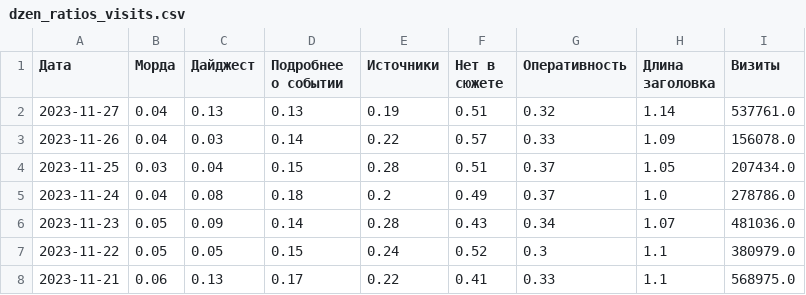
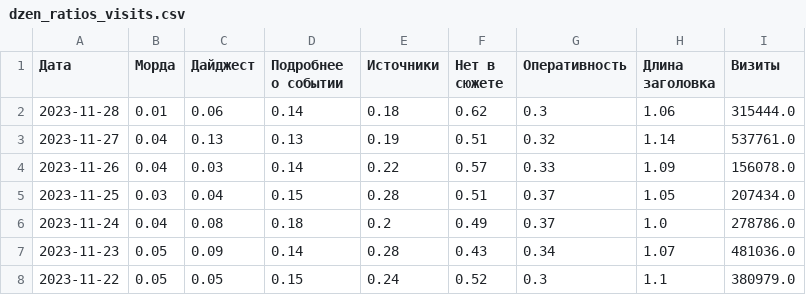
Before and after one commit to VBorodulya/dn, a CSV file: dzen_ratios_visits.csv, drawn as a sheet; only a part is shown; the shorter side is filled out with more unchanged rows.

Commit message:
Updated data

```diff
--- a/dzen_ratios_visits.csv
+++ b/dzen_ratios_visits.csv
@@ -1,2 +1,3 @@
 Дата,Морда,Дайджест,Подробнее о событии,Источники,Нет в сюжете,Оперативность,Длина заголовка,Визиты
+2023-11-28,0.01,0.06,0.14,0.18,0.62,0.3,1.06,315444.0
 2023-11-27,0.04,0.13,0.13,0.19,0.51,0.32,1.14,537761.0
```
